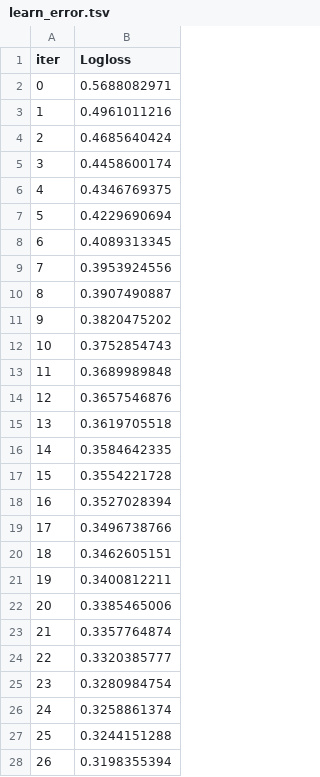
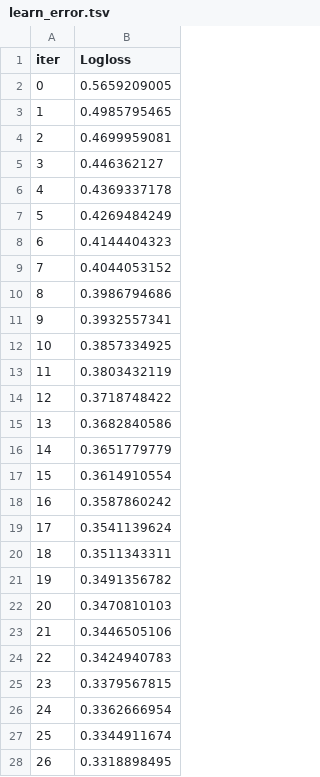
Before and after one commit to just-juanma/Spaceship-Titanic, a TSV file: notebooks/catboost_info/learn_error.tsv, drawn as a sheet; only a part is shown; the diff covers the shown part only.

```diff
--- a/notebooks/catboost_info/learn_error.tsv
+++ b/notebooks/catboost_info/learn_error.tsv
@@ -1,28 +1,28 @@
 iter	Logloss
-0	0.5688082971
-1	0.4961011216
-2	0.4685640424
-3	0.4458600174
-4	0.4346769375
-5	0.4229690694
-6	0.4089313345
-7	0.3953924556
-8	0.3907490887
-9	0.3820475202
-10	0.3752854743
-11	0.3689989848
-12	0.3657546876
-13	0.3619705518
-14	0.3584642335
-15	0.3554221728
-16	0.3527028394
-17	0.3496738766
-18	0.3462605151
-19	0.3400812211
-20	0.3385465006
-21	0.3357764874
-22	0.3320385777
-23	0.3280984754
-24	0.3258861374
-25	0.3244151288
-26	0.3198355394
+0	0.5659209005
+1	0.4985795465
+2	0.4699959081
+3	0.446362127
+4	0.4369337178
+5	0.4269484249
+6	0.4144404323
+7	0.4044053152
+8	0.3986794686
+9	0.3932557341
+10	0.3857334925
+11	0.3803432119
+12	0.3718748422
+13	0.3682840586
+14	0.3651779779
+15	0.3614910554
+16	0.3587860242
+17	0.3541139624
+18	0.3511343311
+19	0.3491356782
+20	0.3470810103
+21	0.3446505106
+22	0.3424940783
+23	0.3379567815
+24	0.3362666954
+25	0.3344911674
+26	0.3318898495
```
Also changed, not shown: 13 edited cells elsewhere in this file, notebooks/catboost_info/time_left.tsv, 3 other files.
